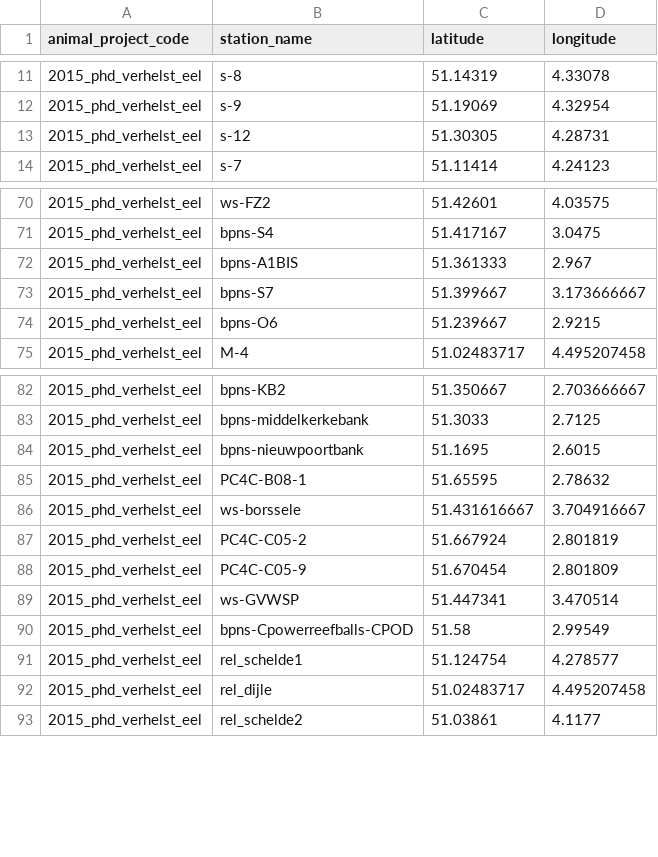
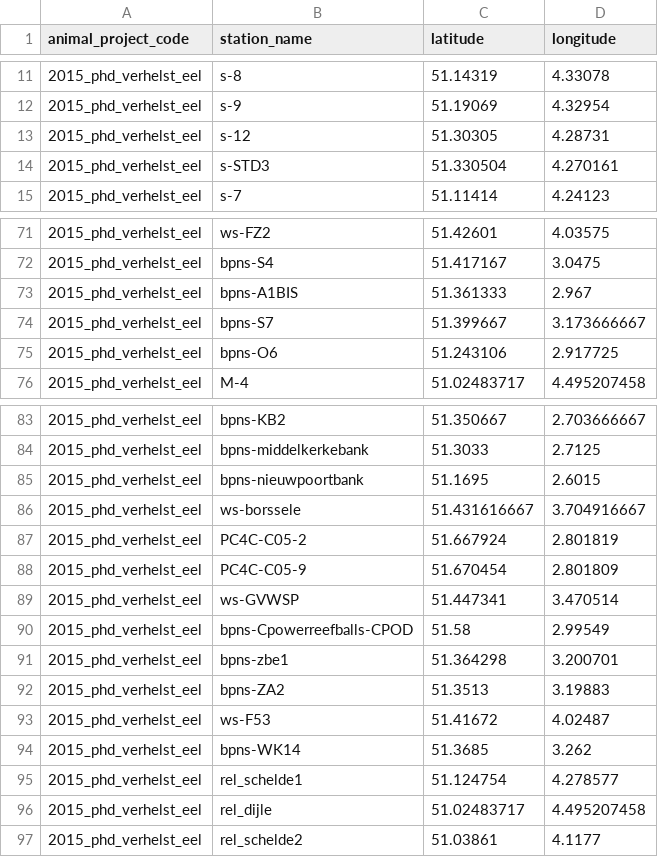
Before and after one commit to inbo/fish-tracking, a CSV file: scripts/receiver_distance_analysis/data/receivernetworks/receivernetwork_2015_phd_verhelst_eel.csv, drawn as a sheet; only a part is shown, gaps mark what is left out.

```diff
--- a/scripts/receiver_distance_analysis/data/receivernetworks/receivernetwork_2015_phd_verhelst_eel.csv
+++ b/scripts/receiver_distance_analysis/data/receivernetworks/receivernetwork_2015_phd_verhelst_eel.csv
@@ -13,2 +13,3 @@
 "2015_phd_verhelst_eel","s-12",51.30305,4.28731
+"2015_phd_verhelst_eel","s-STD3",51.330504,4.270161
 "2015_phd_verhelst_eel","s-7",51.11414,4.24123
@@ -73,3 +74,3 @@
 "2015_phd_verhelst_eel","bpns-S7",51.399667,3.173666667
-"2015_phd_verhelst_eel","bpns-O6",51.239667,2.9215
+"2015_phd_verhelst_eel","bpns-O6",51.243106,2.917725
 "2015_phd_verhelst_eel","M-4",51.02483717,4.495207458
@@ -84,3 +85,2 @@
 "2015_phd_verhelst_eel","bpns-nieuwpoortbank",51.1695,2.6015
-"2015_phd_verhelst_eel","PC4C-B08-1",51.65595,2.78632
 "2015_phd_verhelst_eel","ws-borssele",51.431616667,3.704916667
@@ -90,2 +90,6 @@
 "2015_phd_verhelst_eel","bpns-Cpowerreefballs-CPOD",51.58,2.99549
+"2015_phd_verhelst_eel","bpns-zbe1",51.364298,3.200701
+"2015_phd_verhelst_eel","bpns-ZA2",51.3513,3.19883
+"2015_phd_verhelst_eel","ws-F53",51.41672,4.02487
+"2015_phd_verhelst_eel","bpns-WK14",51.3685,3.262
 "2015_phd_verhelst_eel","rel_schelde1",51.124754,4.278577
```
Also changed, not shown: scripts/receiver_distance_analysis/data/receivernetworks/receivernetwork_2012_leopoldkanaal.csv, scripts/receiver_distance_analysis/data/receivernetworks/receivernetwork_2013_albertkanaal.csv, 9 other files.
